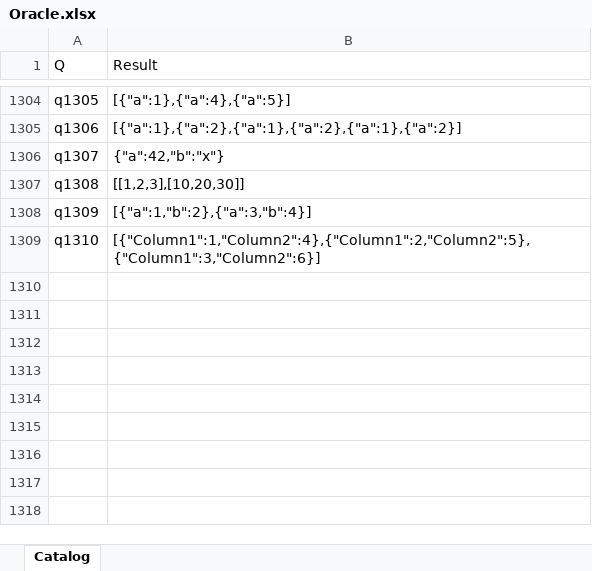
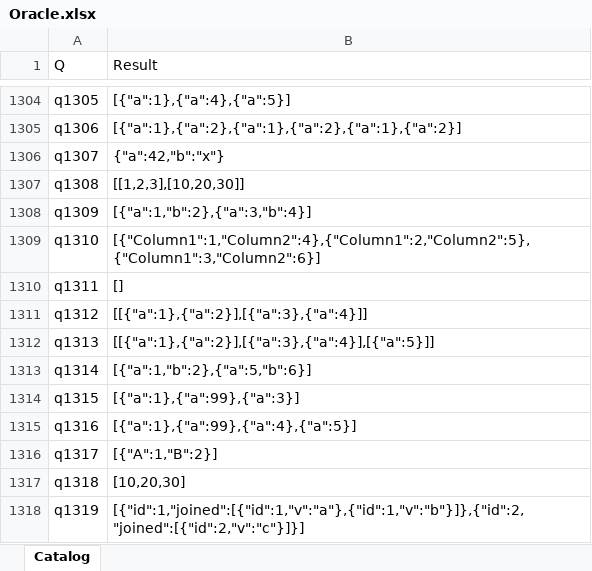
Before and after one commit to lawless-m/MrsFlow, an Excel workbook: Oracle/Oracle.xlsx, sheet Catalog, drawn as a sheet; only a part is shown, gaps mark what is left out; values as stored, in another font and other column widths than the file's, no borders; table styles not drawn; the diff names each change by its address in the sheet, - before the commit and + after, or states it on an @@ line.

```diff
--- a/Oracle/Oracle.xlsx (sheet Catalog)
+++ b/Oracle/Oracle.xlsx (sheet Catalog)
+row 1310: q1311 | []
+row 1311: q1312 | [[{"a":1},{"a":2}],[{"a":3},{"a":4}]]
+row 1312: q1313 | [[{"a":1},{"a":2}],[{"a":3},{"a":4}],[{"a":5}]]
+row 1313: q1314 | [{"a":1,"b":2},{"a":5,"b":6}]
+row 1314: q1315 | [{"a":1},{"a":99},{"a":3}]
+row 1315: q1316 | [{"a":1},{"a":99},{"a":4},{"a":5}]
+row 1316: q1317 | [{"A":1,"B":2}]
+row 1317: q1318 | [10,20,30]
+row 1318: q1319 | [{"id":1,"joined":[{"id":1,"v":"a"},{"id":1,"v":"b"}]},{"id":2,"joined":[{"id":2,"v":"c"}]}]
```
Also changed, not shown: 28 other files.
